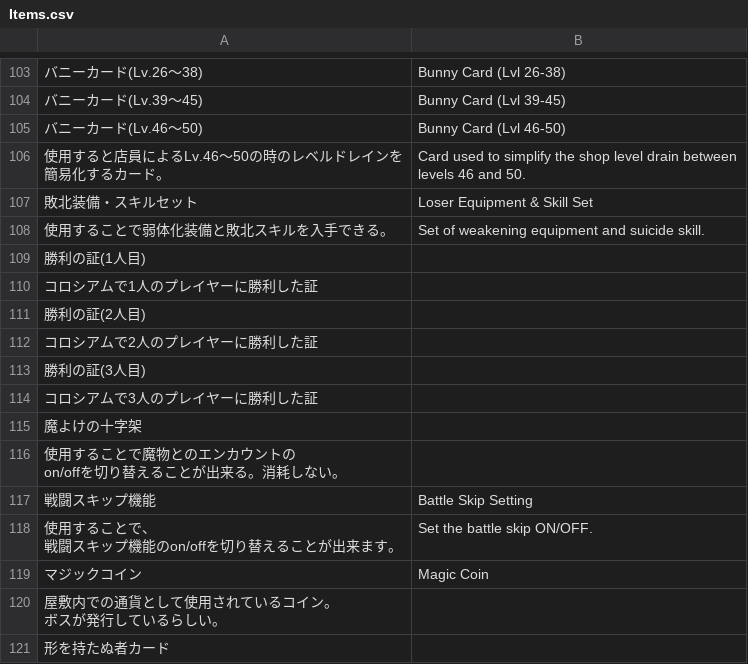
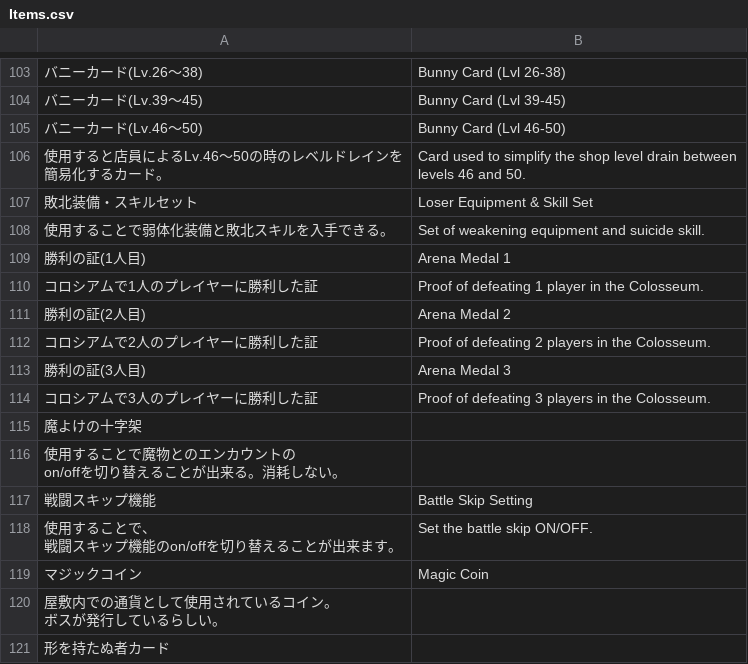
Before and after one commit to PummelsTL/TowerOfAlfimia, a CSV file: www/data/Items.csv, drawn as a sheet; only a part is shown, gaps mark what is left out.

Commit message:
Update Items.csv

```diff
--- a/www/data/Items.csv
+++ b/www/data/Items.csv
@@ -171,8 +171,8 @@ levels 46 and 50."
 "使用することで弱体化装備と敗北スキルを入手できる。","Set of weakening equipment and suicide skill."
-"勝利の証(1人目)",""
-"コロシアムで1人のプレイヤーに勝利した証",""
-"勝利の証(2人目)",""
-"コロシアムで2人のプレイヤーに勝利した証",""
-"勝利の証(3人目)",""
-"コロシアムで3人のプレイヤーに勝利した証",""
+"勝利の証(1人目)","Arena Medal 1"
+"コロシアムで1人のプレイヤーに勝利した証","Proof of defeating 1 player in the Colosseum."
+"勝利の証(2人目)","Arena Medal 2"
+"コロシアムで2人のプレイヤーに勝利した証","Proof of defeating 2 players in the Colosseum."
+"勝利の証(3人目)","Arena Medal 3"
+"コロシアムで3人のプレイヤーに勝利した証","Proof of defeating 3 players in the Colosseum."
 "魔よけの十字架",""
```
